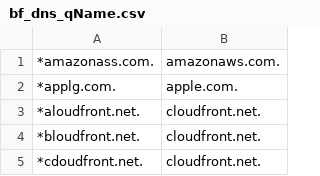
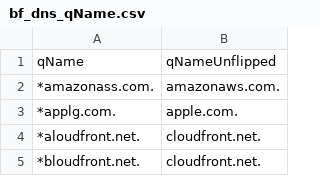
Before and after one commit to bored-engineer/bf-splunk, a CSV file: lookups/bf_dns_qName.csv, drawn as a sheet; only a part is shown; the shorter side is filled out with more unchanged rows; the diff names each change by its address in the sheet, - before the commit and + after, or states it on an @@ line.

Commit message:
Fixed typo in bf_dns_qName.csv

```diff
--- a/lookups/bf_dns_qName.csv
+++ b/lookups/bf_dns_qName.csv
+row 1: qName | qNameUnflipped
```
